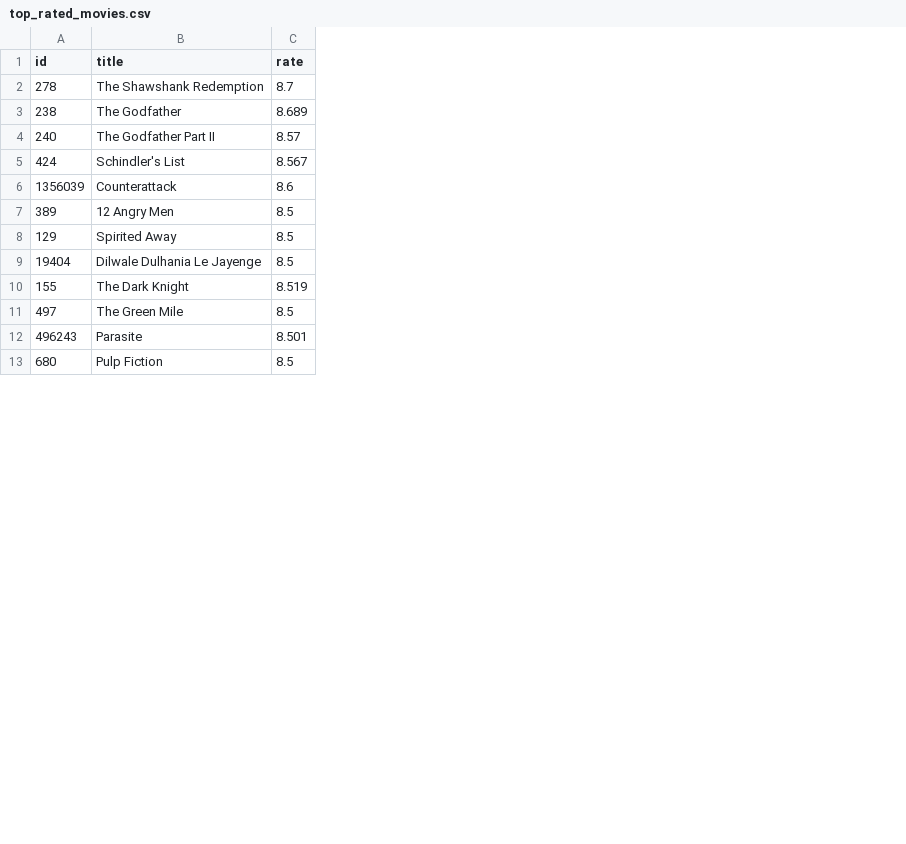
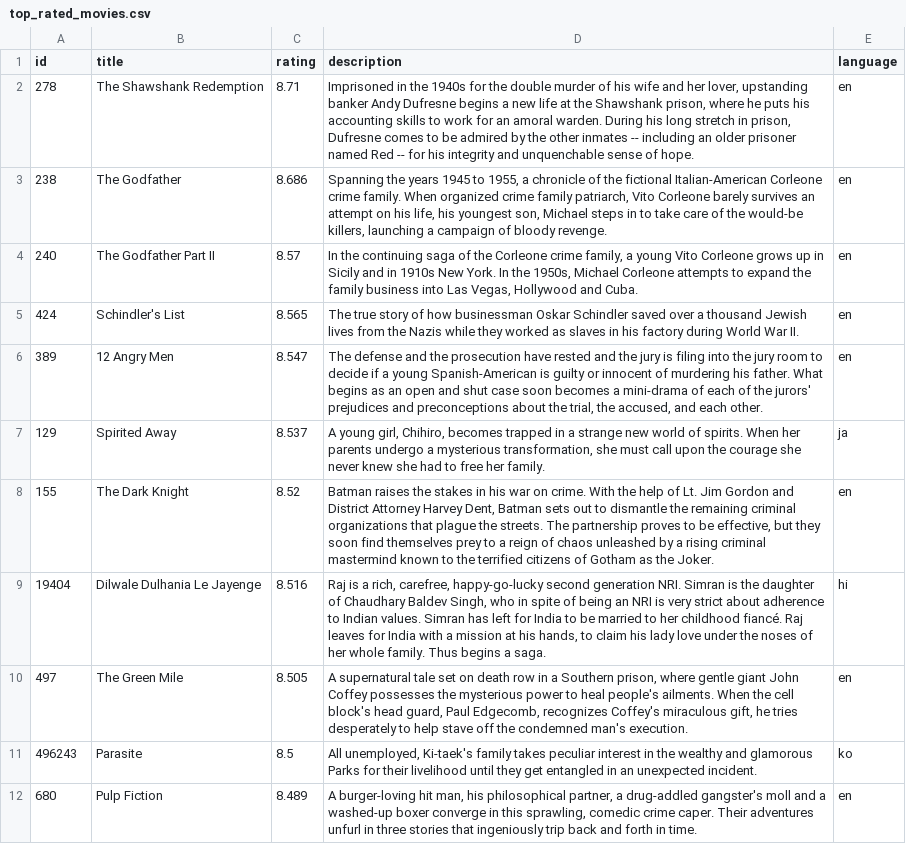
Before and after one commit to lilhuss26/sakila25, a CSV file: top_rated_movies.csv, drawn as a sheet; only a part is shown; removed rows and columns are numbered as before the commit, all else as after; the diff covers the shown part only; the diff names each change by its address in the sheet, - before the commit and + after, or states it on an @@ line.

Commit message:
Top rated init

```diff
--- a/top_rated_movies.csv
+++ b/top_rated_movies.csv
-column C (rate), rows 2-5: 8.7 | 8.689 | 8.57 | 8.567; rows 7-9: all 8.5; rows 11-13: 8.5 | 8.501 | 8.5
+column C (rating), rows 2-7: 8.71 | 8.686 | 8.57 | 8.565 | 8.547 | 8.537; rows 9-12: 8.516 | 8.505 | 8.5 | 8.489
+column D (description), rows 2-7: Imprisoned in the 1940s for the double murder of his wife and her lover, upstanding banker Andy Dufresne begins a new life at the Shawshank prison, where he puts his accounting skills to work for an amoral warden. During his long stretch in prison, Dufresne comes to be admired by the other inmates -- including an older prisoner named Red -- for his integrity and unquenchable sense of hope. | Spanning the years 1945 to 1955, a chronicle of the fictional Italian-American Corleone crime family. When organized crime family patriarch, Vito Corleone barely survives an attempt on his life, his youngest son, Michael steps in to take care of the would-be killers, launching a campaign of bloody revenge. | In the continuing saga of the Corleone crime family, a young Vito Corleone grows up in Sicily and in 1910s New York. In the 1950s, Michael Corleone attempts to expand the family business into Las Vegas, Hollywood and Cuba. | The true story of how businessman Oskar Schindler saved over a thousand Jewish lives from the Nazis while they worked as slaves in his factory during World War II. | The defense and the prosecution have rested and the jury is filing into the jury room to decide if a young Spanish-American is guilty or innocent of murdering his father. What begins as an open and shut case soon becomes a mini-drama of each of the jurors' prejudices and preconceptions about the trial, the accused, and each other. | A young girl, Chihiro, becomes trapped in a strange new world of spirits. When her parents undergo a mysterious transformation, she must call upon the courage she never knew she had to free her family.; rows 9-12: Raj is a rich, carefree, happy-go-lucky second generation NRI. Simran is the daughter of Chaudhary Baldev Singh, who in spite of being an NRI is very strict about adherence to Indian values. Simran has left for India to be married to her childhood fiancé. Raj leaves for India with a mission at his hands, to claim his lady love under the noses of her whole family. Thus begins a saga. | A supernatural tale set on death row in a Southern prison, where gentle giant John Coffey possesses the mysterious power to heal people's ailments. When the cell block's head guard, Paul Edgecomb, recognizes Coffey's miraculous gift, he tries desperately to help stave off the condemned man's execution. | All unemployed, Ki-taek's family takes peculiar interest in the wealthy and glamorous Parks for their livelihood until they get entangled in an unexpected incident. | A burger-loving hit man, his philosophical partner, a drug-addled gangster's moll and a washed-up boxer converge in this sprawling, comedic crime caper. Their adventures unfurl in three stories that ingeniously trip back and forth in time.
+column E (language), rows 2-7: en | en | en | en | en | ja; rows 9-12: hi | en | ko | en
-row 6: 1356039 | Counterattack | 8.6
@@ row 10 moved to row 8: 155 @@
```
Also changed, not shown: 1 added row and 3 moved rows elsewhere in this file, 4 other files.
